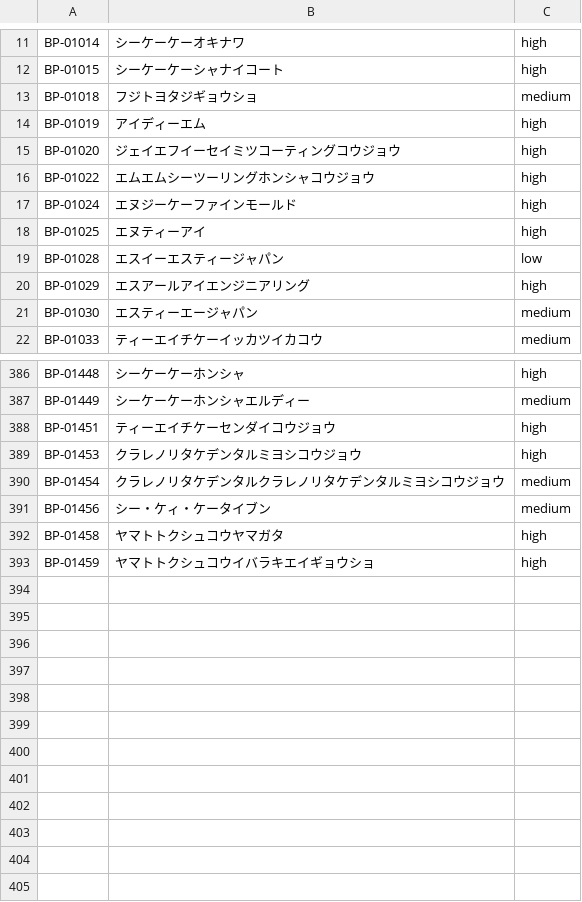
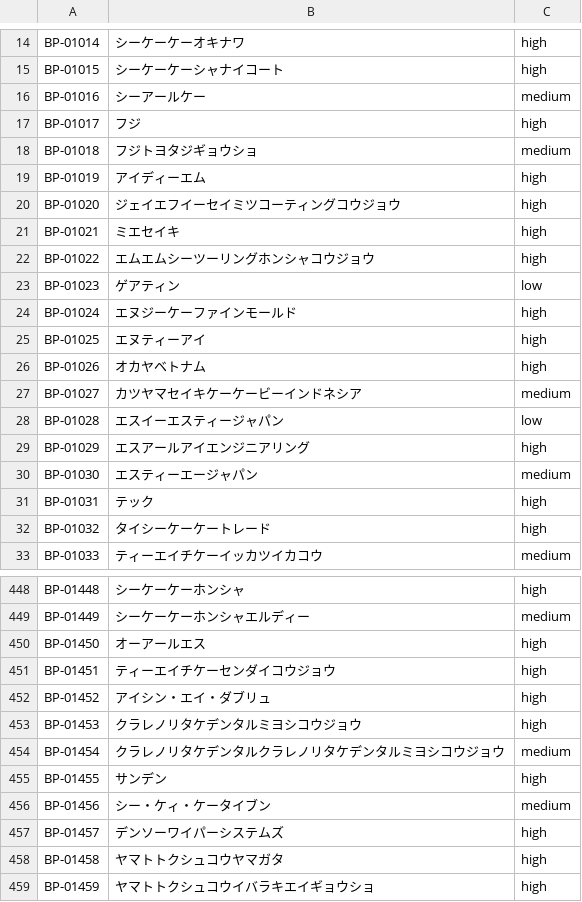
Before and after one commit to Kuisin/ckk-tool-v3, a CSV file: docker-compose/nextjs-web/docker-compose/nextjs-web/scripts/data/bp-kana-readings.csv, drawn as a sheet; only a part is shown, gaps mark what is left out; the diff covers the shown part only.

```diff
--- a/docker-compose/nextjs-web/docker-compose/nextjs-web/scripts/data/bp-kana-readings.csv
+++ b/docker-compose/nextjs-web/docker-compose/nextjs-web/scripts/data/bp-kana-readings.csv
@@ -12,2 +15,4 @@ BP-01014,シーケーケーオキナワ,high
 BP-01015,シーケーケーシャナイコート,high
+BP-01016,シーアールケー,medium
+BP-01017,フジ,high
 BP-01018,フジトヨタジギョウショ,medium
@@ -15,5 +20,9 @@ BP-01019,アイディーエム,high
 BP-01020,ジェイエフイーセイミツコーティングコウジョウ,high
+BP-01021,ミエセイキ,high
 BP-01022,エムエムシーツーリングホンシャコウジョウ,high
+BP-01023,ゲアティン,low
 BP-01024,エヌジーケーファインモールド,high
 BP-01025,エヌティーアイ,high
+BP-01026,オカヤベトナム,high
+BP-01027,カツヤマセイキケーケービーインドネシア,medium
 BP-01028,エスイーエスティージャパン,low
@@ -21,2 +30,4 @@ BP-01029,エスアールアイエンジニアリング,high
 BP-01030,エスティーエージャパン,medium
+BP-01031,テック,high
+BP-01032,タイシーケーケートレード,high
 BP-01033,ティーエイチケーイッカツイカコウ,medium
@@ -387,6 +449,10 @@ BP-01448,シーケーケーホンシャ,high
 BP-01449,シーケーケーホンシャエルディー,medium
+BP-01450,オーアールエス,high
 BP-01451,ティーエイチケーセンダイコウジョウ,high
+BP-01452,アイシン・エイ・ダブリュ,high
 BP-01453,クラレノリタケデンタルミヨシコウジョウ,high
 BP-01454,クラレノリタケデンタルクラレノリタケデンタルミヨシコウジョウ,medium
+BP-01455,サンデン,high
 BP-01456,シー・ケィ・ケータイブン,medium
+BP-01457,デンソーワイパーシステムズ,high
 BP-01458,ヤマトトクシュコウヤマガタ,high
```
Also changed, not shown: 54 added rows elsewhere in this file.
